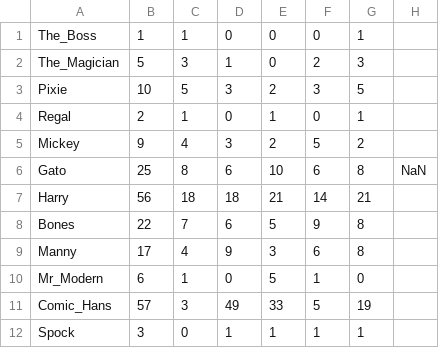
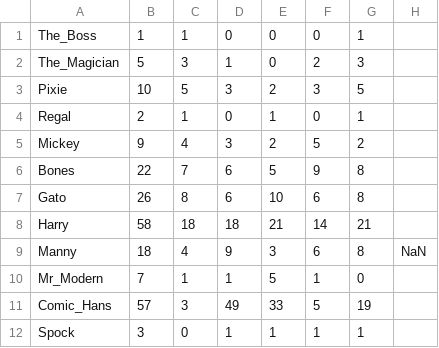
Before and after one commit to ayeshaali/PRS_MVC, a CSV file: data/villains.csv, drawn as a sheet.

```diff
--- a/data/villains.csv
+++ b/data/villains.csv
@@ -5,7 +5,7 @@ Regal,2,1,0,1,0,1
 Mickey,9,4,3,2,5,2
-Gato,25,8,6,10,6,8,NaN
-Harry,56,18,18,21,14,21
 Bones,22,7,6,5,9,8
-Manny,17,4,9,3,6,8
-Mr_Modern,6,1,0,5,1,0
+Gato,26,8,6,10,6,8
+Harry,58,18,18,21,14,21
+Manny,18,4,9,3,6,8,NaN
+Mr_Modern,7,1,1,5,1,0
 Comic_Hans,57,3,49,33,5,19
```
Also changed, not shown: 52 other files.
